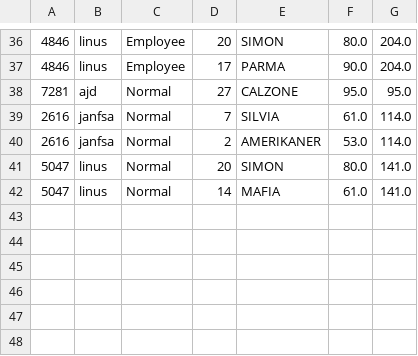
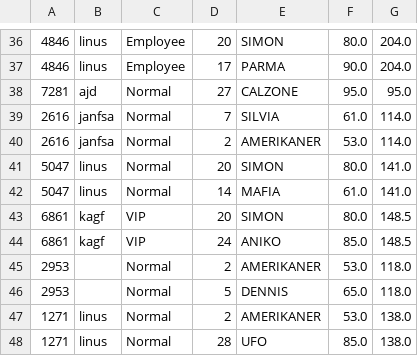
Before and after one commit to Kwan1992/MariosPizzaBar, a CSV file: Orders.csv, drawn as a sheet; only a part is shown, gaps mark what is left out; the diff names each change by its address in the sheet, - before the commit and + after, or states it on an @@ line.

```diff
--- a/Orders.csv
+++ b/Orders.csv
+row 43: 6861 | kagf | VIP | 20 | SIMON | 80.0 | 148.5
+row 44: 6861 | kagf | VIP | 24 | ANIKO | 85.0 | 148.5
+row 45: 2953 |  | Normal | 2 | AMERIKANER | 53.0 | 118.0
+row 46: 2953 |  | Normal | 5 | DENNIS | 65.0 | 118.0
+row 47: 1271 | linus | Normal | 2 | AMERIKANER | 53.0 | 138.0
+row 48: 1271 | linus | Normal | 28 | UFO | 85.0 | 138.0
```
Also changed, not shown: 1 other file.
